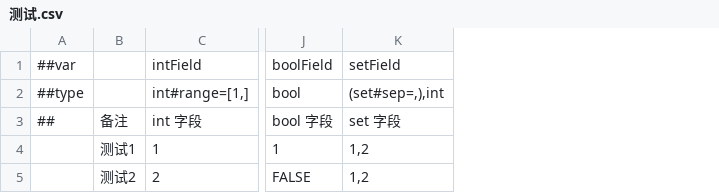
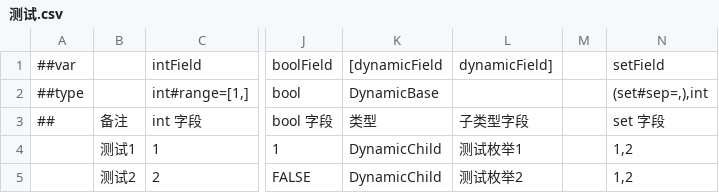
Before and after one commit to FengLucky/LubanExtend, a CSV file: Sample/CSV/测试.csv, drawn as a sheet; only a part is shown, gaps mark what is left out; the diff names each change by its address in the sheet, - before the commit and + after, or states it on an @@ line.

```diff
--- a/Sample/CSV/测试.csv
+++ b/Sample/CSV/测试.csv
+column K, rows 1-5: [dynamicField | DynamicBase | 类型 | DynamicChild | DynamicChild
+column L, rows 1-5: dynamicField] |  | 子类型字段 | 测试枚举1 | 测试枚举2
+column M, empty
```
Also changed, not shown: 3 other files.
